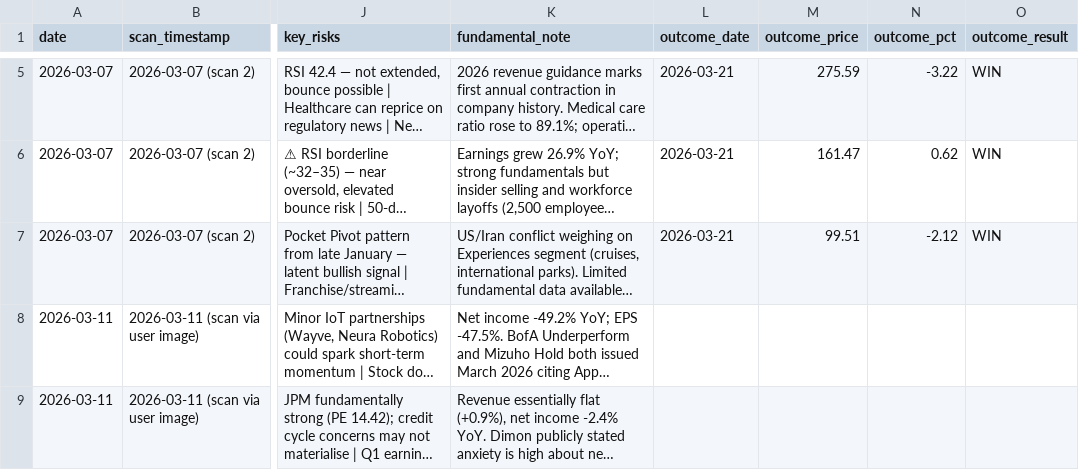
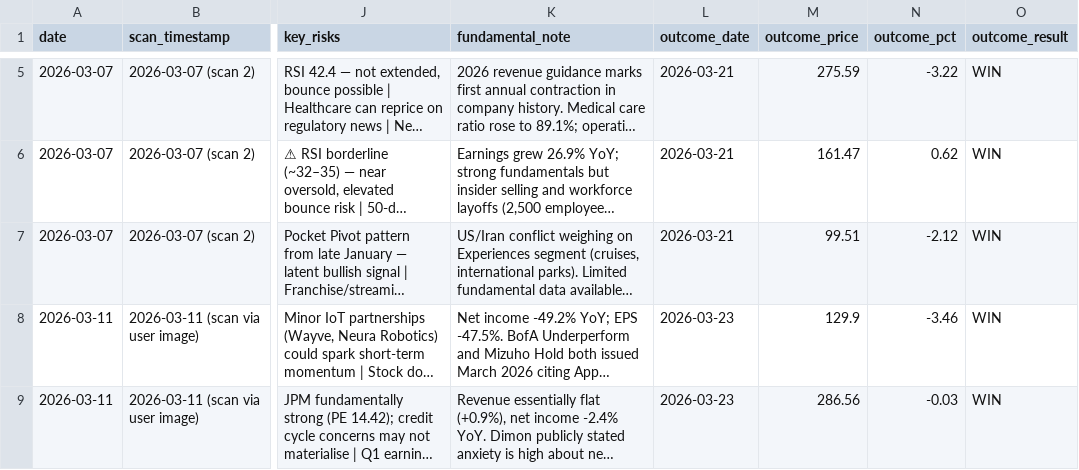
Before and after one commit to restieauxbro/trading-strategies, a CSV file: strategies/bearish-call-spread/trades-log.csv, drawn as a sheet; only a part is shown, gaps mark what is left out; long unchanged cells end in …; the diff covers the shown part only; the diff names each change by its address in the sheet, - before the commit and + after, or states it on an @@ line.

```diff
--- a/strategies/bearish-call-spread/trades-log.csv
+++ b/strategies/bearish-call-spread/trades-log.csv
-L8:L9 (outcome_date): (empty)
+L8:L9 (outcome_date): 2026-03-23
-M8 (outcome_price): (empty)
+M8 (outcome_price): 129.9
-N8 (outcome_pct): (empty)
+N8 (outcome_pct): -3.46
-O8:O9 (outcome_result): (empty)
+O8:O9 (outcome_result): WIN
-M9 (outcome_price): (empty)
+M9 (outcome_price): 286.56
-N9 (outcome_pct): (empty)
+N9 (outcome_pct): -0.03
```
Also changed, not shown: 3 added rows and 4 edited cells elsewhere in this file, 10 other files.
